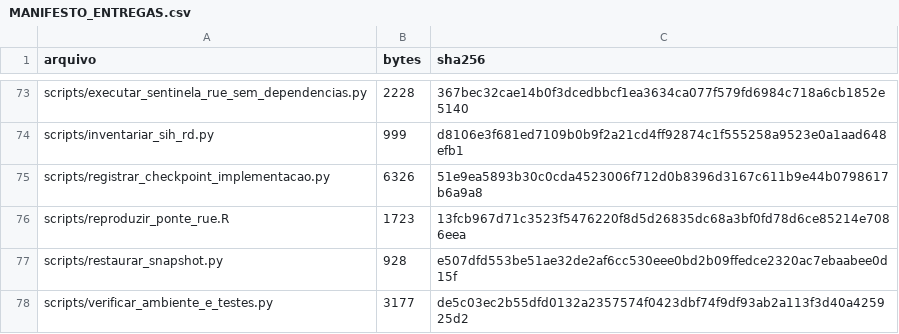
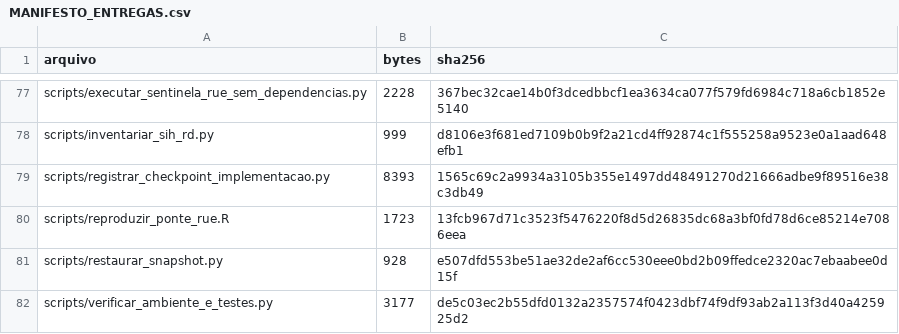
Before and after one commit to paulobmcosta-creator/Observatorio_SUS_ES, a CSV file: docs/ciclo_2026_2027/implementacao/MANIFESTO_ENTREGAS.csv, drawn as a sheet; only a part is shown, gaps mark what is left out; the diff covers the shown part only.

```diff
--- a/docs/ciclo_2026_2027/implementacao/MANIFESTO_ENTREGAS.csv
+++ b/docs/ciclo_2026_2027/implementacao/MANIFESTO_ENTREGAS.csv
@@ -74,3 +78,3 @@ scripts/executar_sentinela_rue_sem_dependencias.py,2228,367bec32cae14b0f3dcedbbc
 scripts/inventariar_sih_rd.py,999,d8106e3f681ed7109b0b9f2a21cd4ff92874c1f555258a9523e0a1aad648efb1
-scripts/registrar_checkpoint_implementacao.py,6326,51e9ea5893b30c0cda4523006f712d0b8396d3167c611b9e44b0798617b6a9a8
+scripts/registrar_checkpoint_implementacao.py,8393,1565c69c2a9934a3105b355e1497dd48491270d21666adbe9f89516e38c3db49
 scripts/reproduzir_ponte_rue.R,1723,13fcb967d71c3523f5476220f8d5d26835dc68a3bf0fd78d6ce85214e7086eea
```
Also changed, not shown: 6 added rows and 10 edited cells elsewhere in this file, 14 other files.
